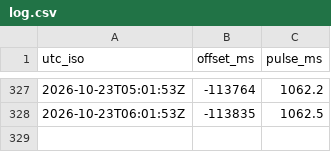
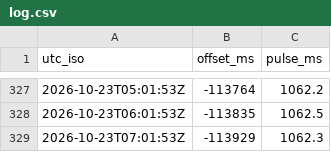
Before and after one commit to W1JGC/master-clock-monitor, a CSV file: log.csv, drawn as a sheet; only a part is shown, gaps mark what is left out.

Commit message:
data: log update 2026-10-23T07:15:02Z

```diff
--- a/log.csv
+++ b/log.csv
@@ -328 +328,2 @@ utc_iso,offset_ms,pulse_ms
 2026-10-23T06:01:53Z,-113835,1062.5
+2026-10-23T07:01:53Z,-113929,1062.3
```
